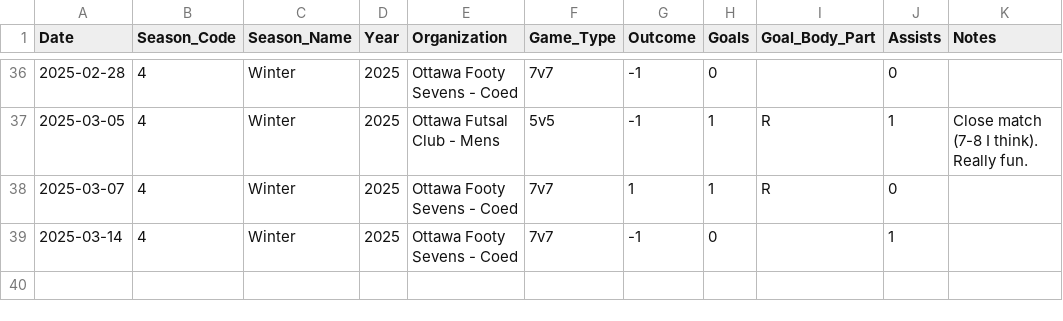
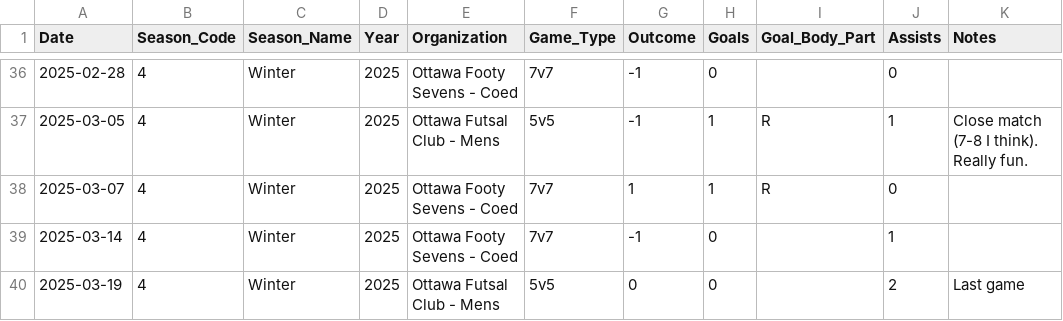
Before and after one commit to s-g-mo/mindovermatterfc, a CSV file: app/data/game_stats.csv, drawn as a sheet; only a part is shown, gaps mark what is left out; the diff names each change by its address in the sheet, - before the commit and + after, or states it on an @@ line.

Commit message:
stats update

```diff
--- a/app/data/game_stats.csv
+++ b/app/data/game_stats.csv
+row 40: 2025-03-19 | 4 | Winter | 2025 | Ottawa Futsal Club - Mens | 5v5 | 0 | 0 |  | 2 | Last game
```
Also changed, not shown: app/data/seasonal_stats.csv.
